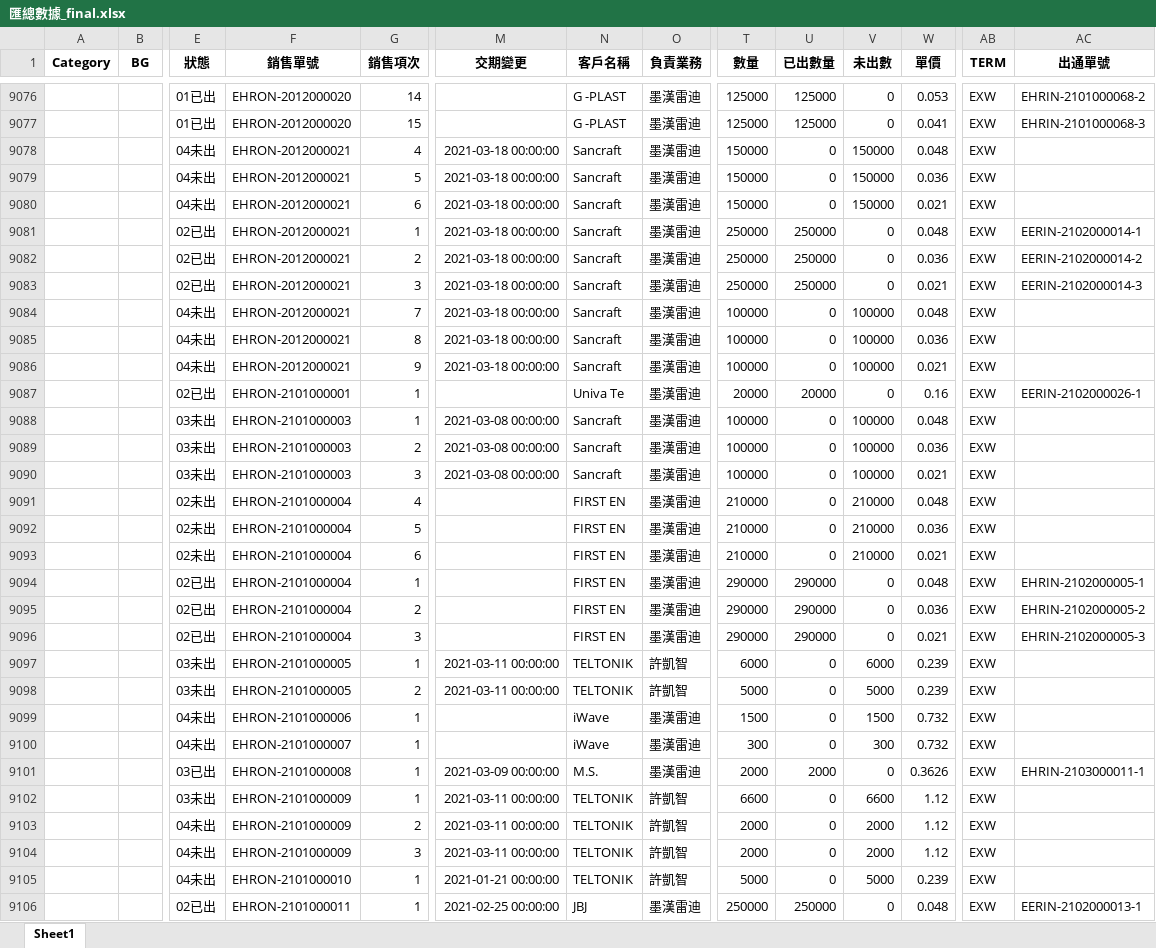
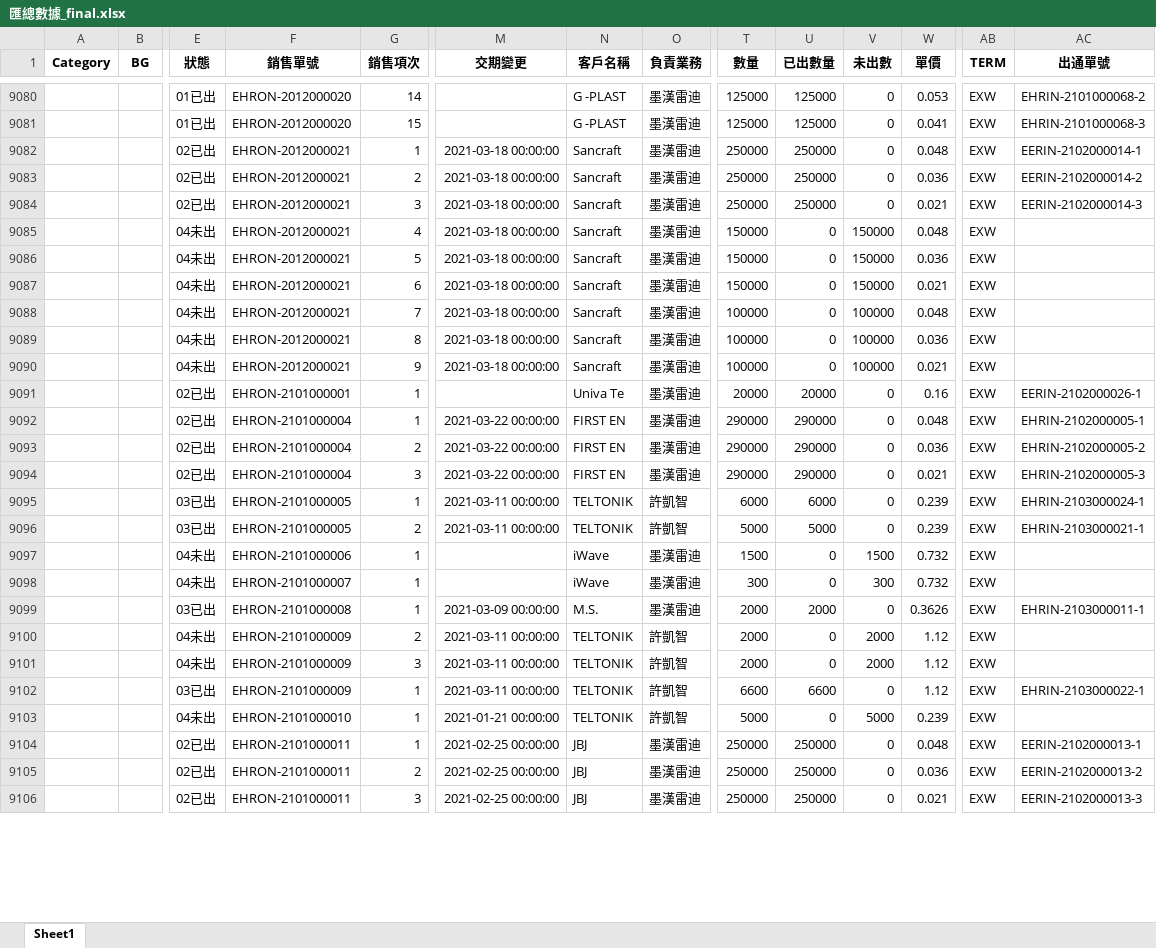
Before and after one commit to jimmyhsu1010/INPAQ_Python_project, an Excel workbook: 數據整理/業績總表/匯總數據_final.xlsx, sheet Sheet1, drawn as a sheet; only a part is shown, gaps mark what is left out; the shorter side is filled out with more unchanged rows; values as stored, in another font and other column widths than the file's, no borders; removed rows and columns are numbered as before the commit, all else as after; rows hold the shown columns only; the diff covers the shown part only; the diff names each change by its address in the sheet, - before the commit and + after, or states it on an @@ line.

```diff
--- a/數據整理/業績總表/匯總數據_final.xlsx (sheet Sheet1)
+++ b/數據整理/業績總表/匯總數據_final.xlsx (sheet Sheet1)
@@ row 9081 moved to row 9082: 02已出 @@
@@ row 9082 moved to row 9083: 02已出 @@
@@ row 9083 moved to row 9084: 02已出 @@
-row 9088:  |  | 03未出 | EHRON-2101000003 | 1 | 2021-03-08 00:00:00 | Sancraft | 墨漢雷迪 | 100000 | 0 | 100000 | 0.048 | EXW
-row 9089:  |  | 03未出 | EHRON-2101000003 | 2 | 2021-03-08 00:00:00 | Sancraft | 墨漢雷迪 | 100000 | 0 | 100000 | 0.036 | EXW
-row 9090:  |  | 03未出 | EHRON-2101000003 | 3 | 2021-03-08 00:00:00 | Sancraft | 墨漢雷迪 | 100000 | 0 | 100000 | 0.021 | EXW
-row 9091:  |  | 02未出 | EHRON-2101000004 | 4 |  | FIRST EN | 墨漢雷迪 | 210000 | 0 | 210000 | 0.048 | EXW
-row 9092:  |  | 02未出 | EHRON-2101000004 | 5 |  | FIRST EN | 墨漢雷迪 | 210000 | 0 | 210000 | 0.036 | EXW
-row 9093:  |  | 02未出 | EHRON-2101000004 | 6 |  | FIRST EN | 墨漢雷迪 | 210000 | 0 | 210000 | 0.021 | EXW
-M9092:M9094 (交期變更): (empty)
+M9092:M9094 (交期變更): 2021-03-22 00:00:00
-E9095:E9096 (狀態): 03未出
+E9095:E9096 (狀態): 03已出
-U9095 (已出數量): 0
+U9095 (已出數量): 6000
-V9095 (未出數): 6000
+V9095 (未出數): 0
-AC9095 (出通單號): (empty)
+AC9095 (出通單號): EHRIN-2103000024-1
-U9096 (已出數量): 0
+U9096 (已出數量): 5000
-V9096 (未出數): 5000
+V9096 (未出數): 0
-AC9096 (出通單號): (empty)
+AC9096 (出通單號): EHRIN-2103000021-1
-row 9102:  |  | 03未出 | EHRON-2101000009 | 1 | 2021-03-11 00:00:00 | TELTONIK | 許凱智 | 6600 | 0 | 6600 | 1.12 | EXW
+row 9102:  |  | 03已出 | EHRON-2101000009 | 1 | 2021-03-11 00:00:00 | TELTONIK | 許凱智 | 6600 | 6600 | 0 | 1.12 | EXW | EHRIN-2103000022-1
```
Also changed, not shown: 43 added rows, 9 removed rows, 121 moved rows and 182 edited cells elsewhere in this sheet, 數據整理/業績總表/2021_rf_clean.xlsx, 4 other files.
